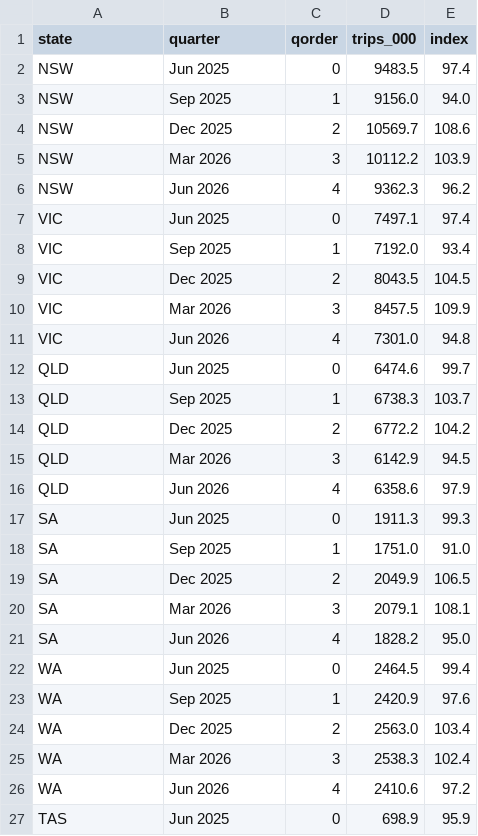
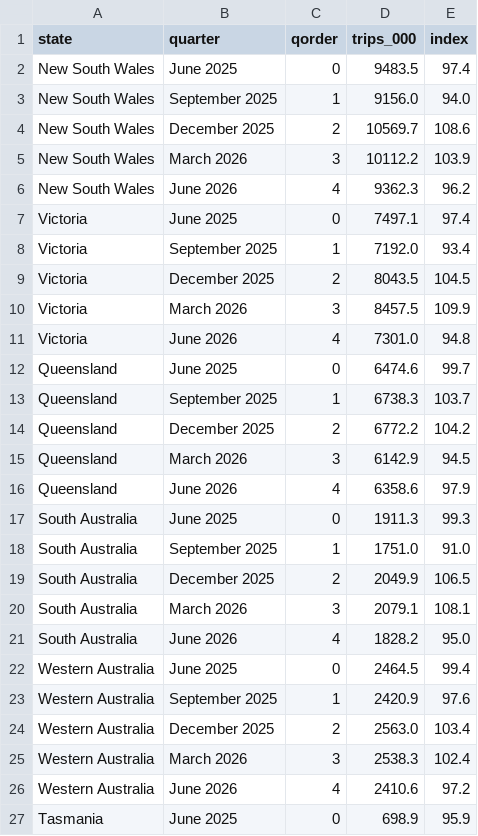
Before and after one commit to ennqifoo/fit3179-nature-tourism, a CSV file: data/dots_quarter_trips.csv, drawn as a sheet; only a part is shown; the diff covers the shown part only.

```diff
--- a/data/dots_quarter_trips.csv
+++ b/data/dots_quarter_trips.csv
@@ -1,27 +1,27 @@
 state,quarter,qorder,trips_000,index
-NSW,Jun 2025,0,9483.5,97.4
-NSW,Sep 2025,1,9156.0,94.0
-NSW,Dec 2025,2,10569.7,108.6
-NSW,Mar 2026,3,10112.2,103.9
-NSW,Jun 2026,4,9362.3,96.2
-VIC,Jun 2025,0,7497.1,97.4
-VIC,Sep 2025,1,7192.0,93.4
-VIC,Dec 2025,2,8043.5,104.5
-VIC,Mar 2026,3,8457.5,109.9
-VIC,Jun 2026,4,7301.0,94.8
-QLD,Jun 2025,0,6474.6,99.7
-QLD,Sep 2025,1,6738.3,103.7
-QLD,Dec 2025,2,6772.2,104.2
-QLD,Mar 2026,3,6142.9,94.5
-QLD,Jun 2026,4,6358.6,97.9
-SA,Jun 2025,0,1911.3,99.3
-SA,Sep 2025,1,1751.0,91.0
-SA,Dec 2025,2,2049.9,106.5
-SA,Mar 2026,3,2079.1,108.1
-SA,Jun 2026,4,1828.2,95.0
-WA,Jun 2025,0,2464.5,99.4
-WA,Sep 2025,1,2420.9,97.6
-WA,Dec 2025,2,2563.0,103.4
-WA,Mar 2026,3,2538.3,102.4
-WA,Jun 2026,4,2410.6,97.2
-TAS,Jun 2025,0,698.9,95.9
+New South Wales,June 2025,0,9483.5,97.4
+New South Wales,September 2025,1,9156.0,94.0
+New South Wales,December 2025,2,10569.7,108.6
+New South Wales,March 2026,3,10112.2,103.9
+New South Wales,June 2026,4,9362.3,96.2
+Victoria,June 2025,0,7497.1,97.4
+Victoria,September 2025,1,7192.0,93.4
+Victoria,December 2025,2,8043.5,104.5
+Victoria,March 2026,3,8457.5,109.9
+Victoria,June 2026,4,7301.0,94.8
+Queensland,June 2025,0,6474.6,99.7
+Queensland,September 2025,1,6738.3,103.7
+Queensland,December 2025,2,6772.2,104.2
+Queensland,March 2026,3,6142.9,94.5
+Queensland,June 2026,4,6358.6,97.9
+South Australia,June 2025,0,1911.3,99.3
+South Australia,September 2025,1,1751.0,91.0
+South Australia,December 2025,2,2049.9,106.5
+South Australia,March 2026,3,2079.1,108.1
+South Australia,June 2026,4,1828.2,95.0
+Western Australia,June 2025,0,2464.5,99.4
+Western Australia,September 2025,1,2420.9,97.6
+Western Australia,December 2025,2,2563.0,103.4
+Western Australia,March 2026,3,2538.3,102.4
+Western Australia,June 2026,4,2410.6,97.2
+Tasmania,June 2025,0,698.9,95.9
```
Also changed, not shown: 28 edited cells elsewhere in this file, data/dots_spend_per_trip.csv, data/dots_state_dorling.csv, 26 other files.
